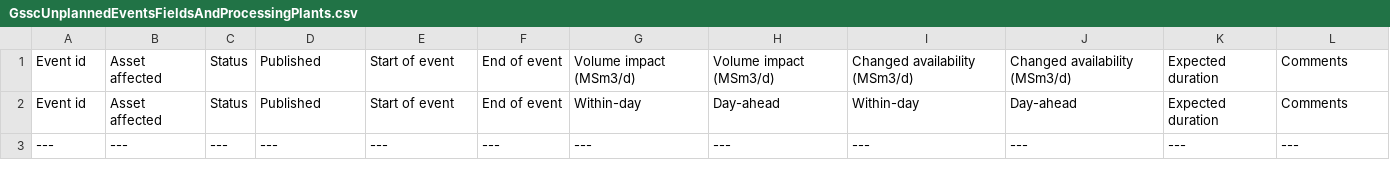
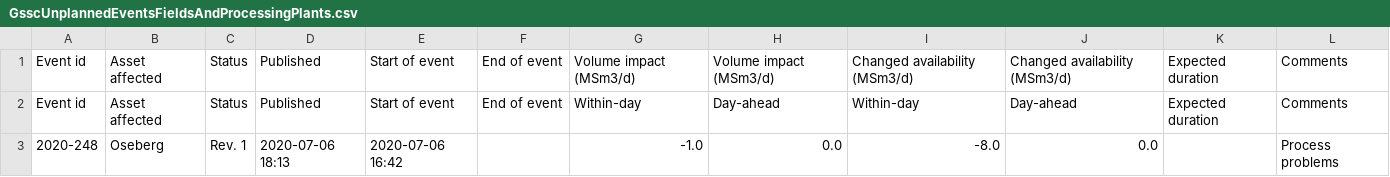
Before and after one commit to vangheq/GasData, a CSV file: data/GsscUnplannedEventsFieldsAndProcessingPlants.csv, drawn as a sheet.

```diff
--- a/data/GsscUnplannedEventsFieldsAndProcessingPlants.csv
+++ b/data/GsscUnplannedEventsFieldsAndProcessingPlants.csv
@@ -2,2 +2,2 @@ Event id,Asset affected,Status,Published,Start of event,End of event,Volume impa
 Event id,Asset affected,Status,Published,Start of event,End of event,Within-day,Day-ahead,Within-day,Day-ahead,Expected duration,Comments
----,---,---,---,---,---,---,---,---,---,---,---
+2020-248,Oseberg,Rev. 1,2020-07-06 18:13,2020-07-06 16:42,,-1.0,0.0,-8.0,0.0,,Process problems
```
Also changed, not shown: 1 other file.
